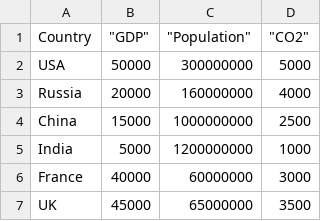
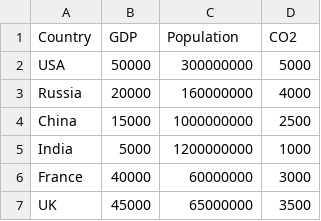
Before and after one commit to miathenoon/AttentionAllocation, a CSV file: gdp.csv, drawn as a sheet; the diff names each change by its address in the sheet, - before the commit and + after, or states it on an @@ line.

Commit message:
Update gdp.csv

```diff
--- a/gdp.csv
+++ b/gdp.csv
-B1: "GDP"
+B1: GDP
-C1: "Population"
+C1: Population
-D1: "CO2"
+D1: CO2
```
